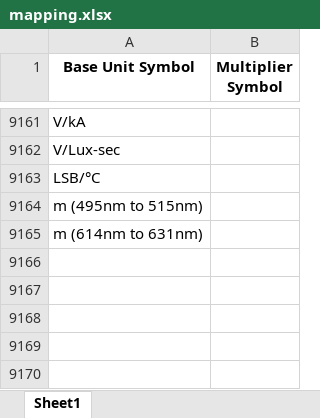
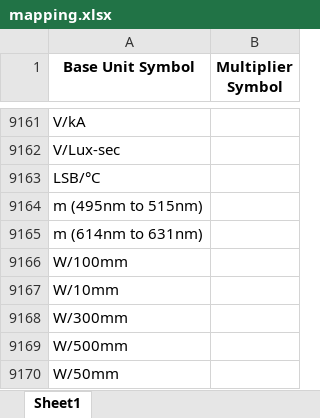
Before and after one commit to Hima9791/map, an Excel workbook: mapping.xlsx, sheet Sheet1, drawn as a sheet; only a part is shown, gaps mark what is left out; values as stored, in another font and other column widths than the file's, no borders; the diff names each change by its address in the sheet, - before the commit and + after, or states it on an @@ line.

Commit message:
Update mapping file via Streamlit app

```diff
--- a/mapping.xlsx (sheet Sheet1)
+++ b/mapping.xlsx (sheet Sheet1)
+row 9166: W/100mm
+row 9167: W/10mm
+row 9168: W/300mm
+row 9169: W/500mm
+row 9170: W/50mm
```
